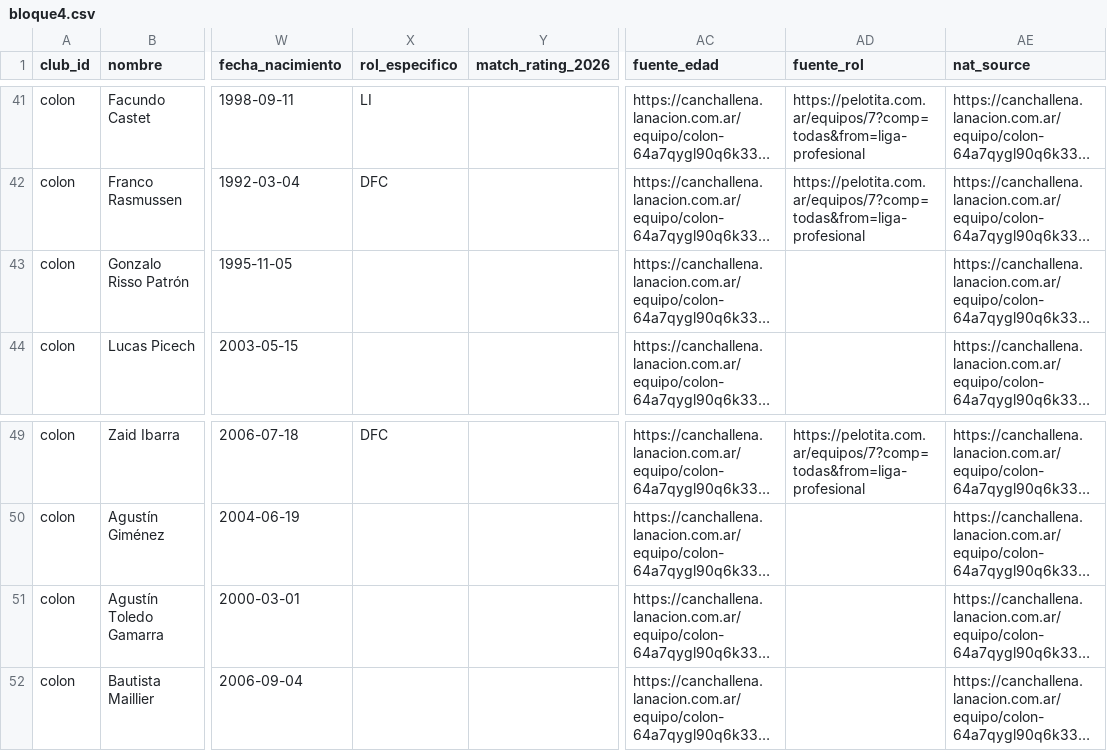
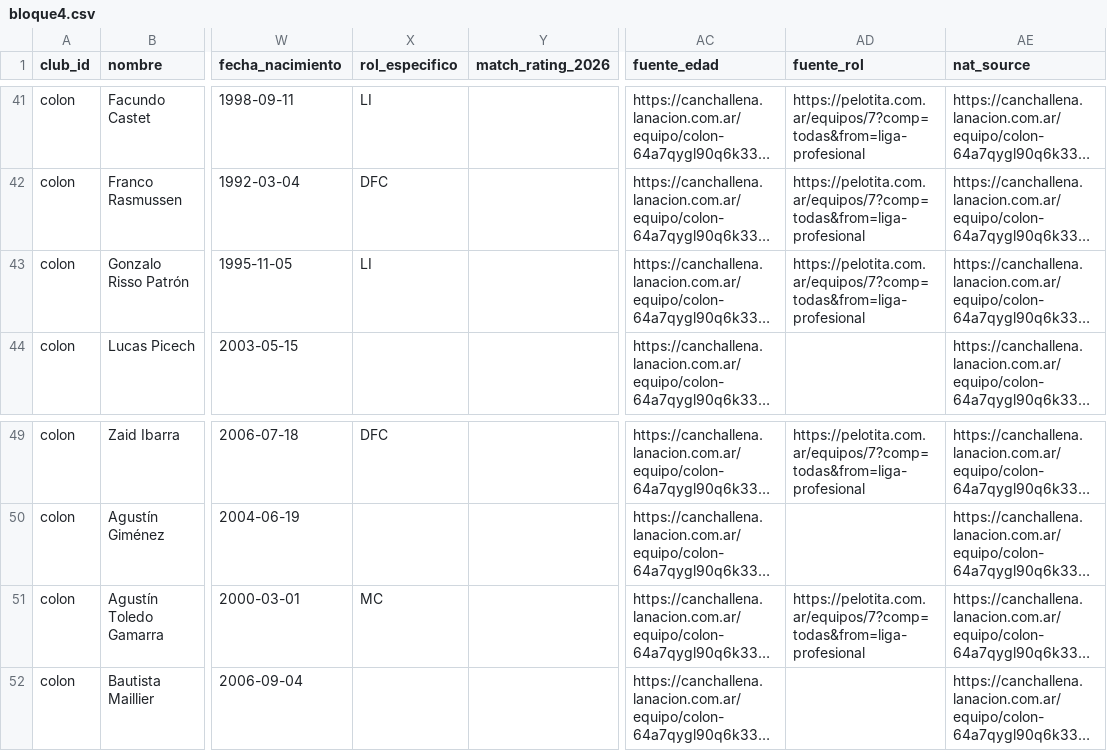
Before and after one commit to carp1901/liga-fc1, a CSV file: planteles/borradores/primera-nacional-2026/bloque4.csv, drawn as a sheet; only a part is shown, gaps mark what is left out; long unchanged cells end in …; the diff names each change by its address in the sheet, - before the commit and + after, or states it on an @@ line.

Commit message:
Corrige posiciones verificadas en bloque 4

```diff
--- a/planteles/borradores/primera-nacional-2026/bloque4.csv
+++ b/planteles/borradores/primera-nacional-2026/bloque4.csv
-X43 (rol_especifico): (empty)
+X43 (rol_especifico): LI
-AD43 (fuente_rol): (empty)
+AD43 (fuente_rol): https://pelotita.com.ar/equipos/7?comp=todas&from=liga-profesional
-X51 (rol_especifico): (empty)
+X51 (rol_especifico): MC
-AD51 (fuente_rol): (empty)
+AD51 (fuente_rol): https://pelotita.com.ar/equipos/7?comp=todas&from=liga-profesional
```
